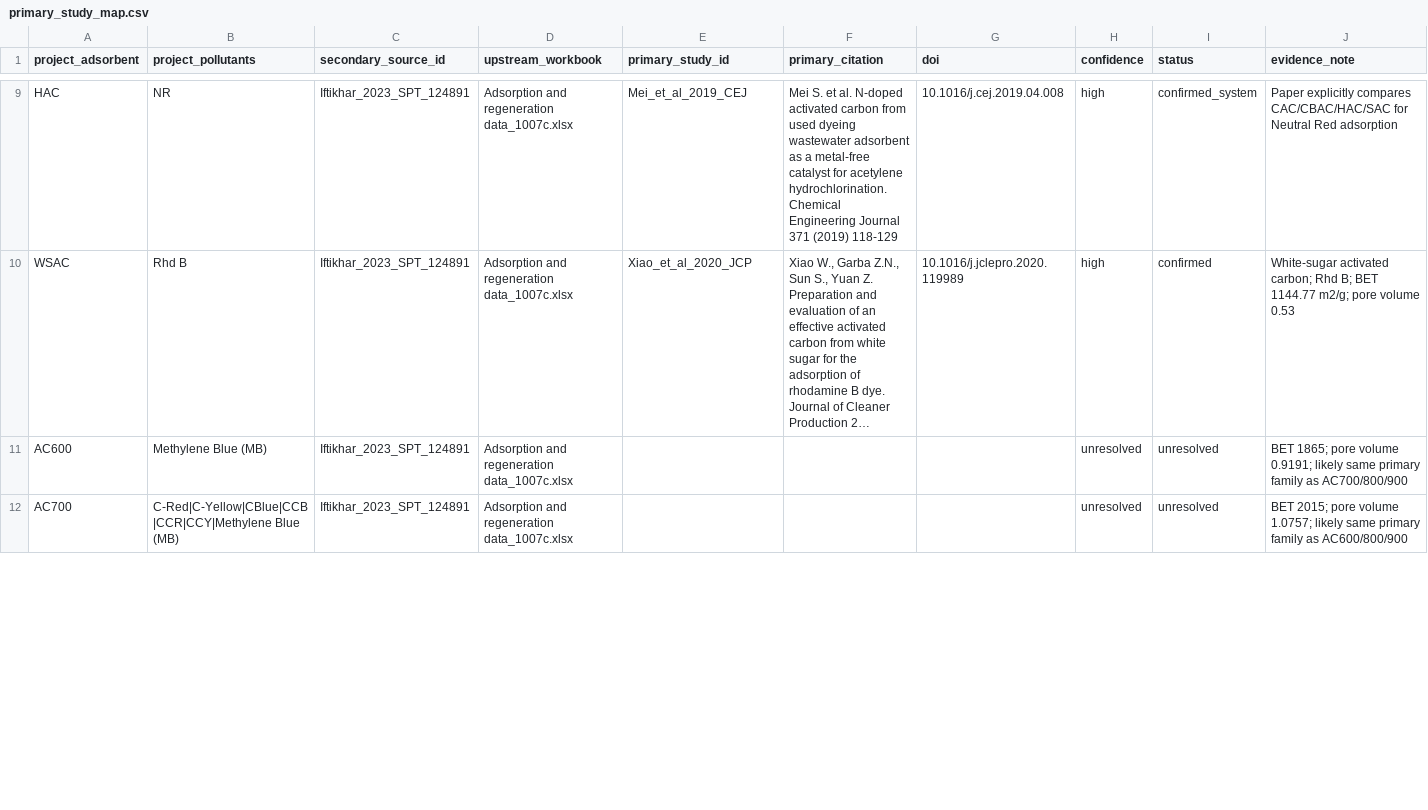
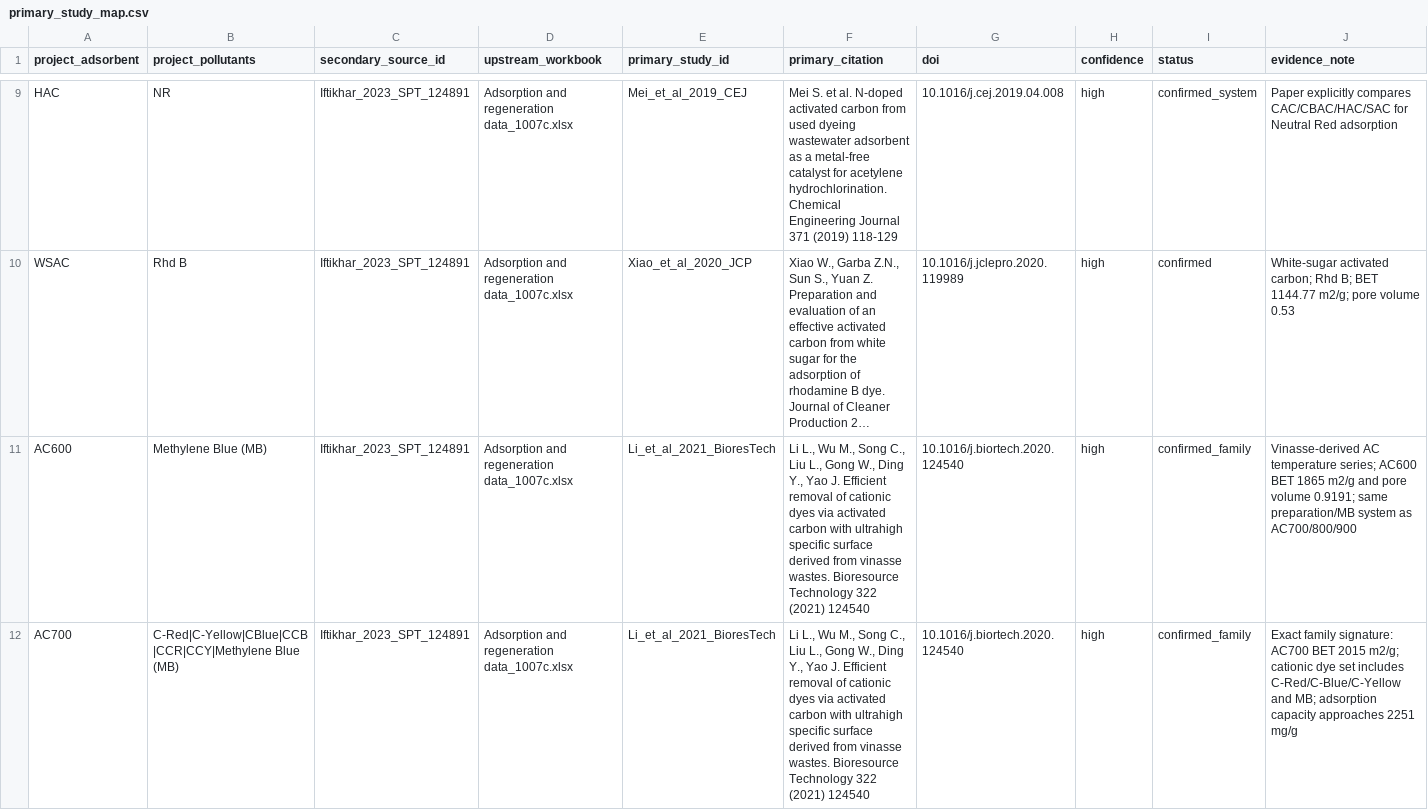
Before and after one commit to Martin-do/Undergraduate-project_ML-on-predicting-adsorption-performance, a CSV file: validation_v2/primary_study_map.csv, drawn as a sheet; only a part is shown, gaps mark what is left out; long unchanged cells end in …; the diff covers the shown part only; the diff names each change by its address in the sheet, - before the commit and + after, or states it on an @@ line.

Commit message:
provenance: confirm vinasse Ravenni and groundnut families

```diff
--- a/validation_v2/primary_study_map.csv
+++ b/validation_v2/primary_study_map.csv
-E11:E12 (primary_study_id): (empty)
+E11:E12 (primary_study_id): Li_et_al_2021_BioresTech
-F11:F12 (primary_citation): (empty)
+F11:F12 (primary_citation): Li L., Wu M., Song C., Liu L., Gong W., Ding Y., Yao J. Efficient removal of cationic dyes via activated carbon with ultrahigh specific surface derived from vinasse wastes. Bioresource Technology 322 (2021) 124540
-G11:G12 (doi): (empty)
+G11:G12 (doi): 10.1016/j.biortech.2020.124540
-H11:H12 (confidence): unresolved
+H11:H12 (confidence): high
-I11:I12 (status): unresolved
+I11:I12 (status): confirmed_family
-J11 (evidence_note): BET 1865; pore volume 0.9191; likely same primary family as AC700/800/900
+J11 (evidence_note): Vinasse-derived AC temperature series; AC600 BET 1865 m2/g and pore volume 0.9191; same preparation/MB system as AC700/800/900
-J12 (evidence_note): BET 2015; pore volume 1.0757; likely same primary family as AC600/800/900
+J12 (evidence_note): Exact family signature: AC700 BET 2015 m2/g; cationic dye set includes C-Red/C-Blue/C-Yellow and MB; adsorption capacity approaches 2251 mg/g
```
Also changed, not shown: 36 edited cells elsewhere in this file.
